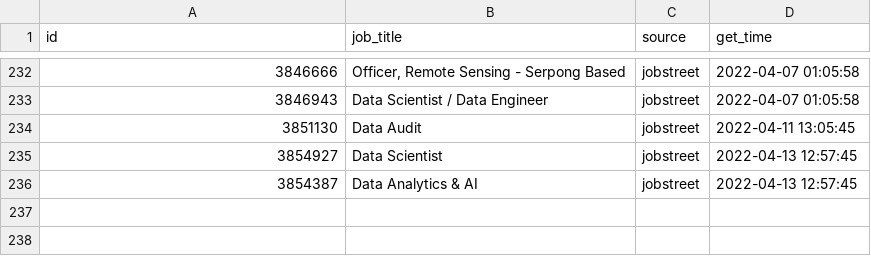
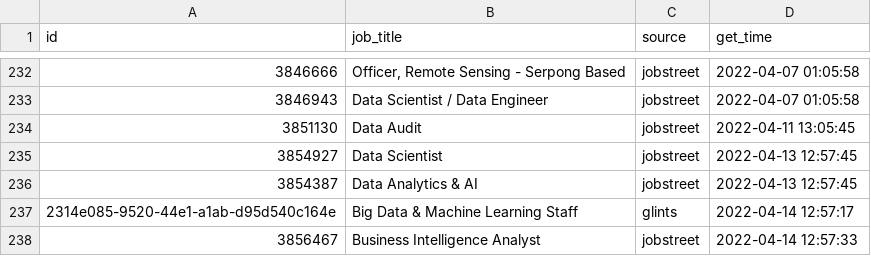
Before and after one commit to akherlan/jobvacancy, a CSV file: output/posted.csv, drawn as a sheet; only a part is shown, gaps mark what is left out.

```diff
--- a/output/posted.csv
+++ b/output/posted.csv
@@ -236 +236,3 @@
 "3854387","Data Analytics & AI","jobstreet",2022-04-13 12:57:45
+"2314e085-9520-44e1-a1ab-d95d540c164e","Big Data & Machine Learning Staff","glints",2022-04-14 12:57:17
+"3856467","Business Intelligence Analyst","jobstreet",2022-04-14 12:57:33
```
Also changed, not shown: output/scraped.csv.
